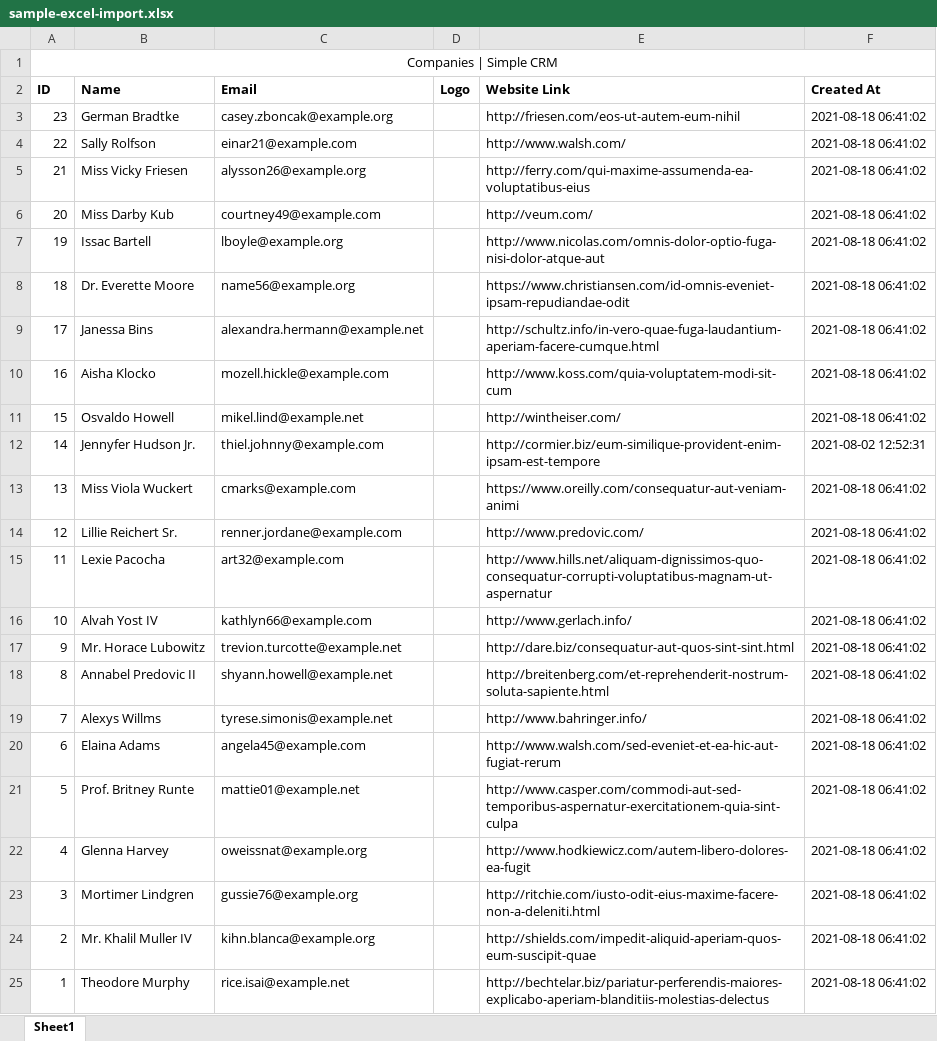
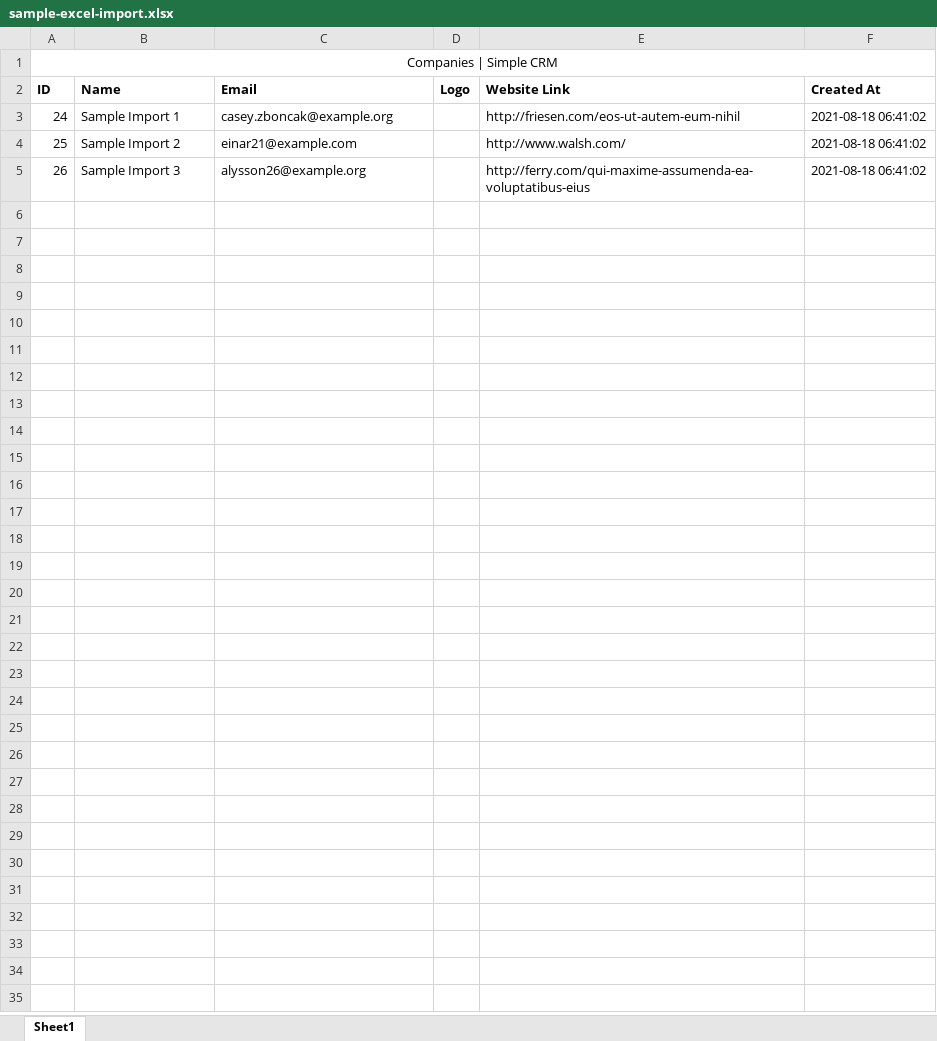
Before and after one commit to vonsogt/simple-crm, an Excel workbook: storage/app/public/companies/excel-import/sample-excel-import.xlsx, sheet Sheet1, drawn as a sheet; values as stored, in another font and other column widths than the file's, no borders; the diff names each change by its address in the sheet, - before the commit and + after, or states it on an @@ line.

```diff
--- a/storage/app/public/companies/excel-import/sample-excel-import.xlsx (sheet Sheet1)
+++ b/storage/app/public/companies/excel-import/sample-excel-import.xlsx (sheet Sheet1)
-A3 (ID): 23
+A3 (ID): 24
-B3 (Name): German Bradtke
+B3 (Name): Sample Import 1
-A4 (ID): 22
+A4 (ID): 25
-B4 (Name): Sally Rolfson
+B4 (Name): Sample Import 2
-A5 (ID): 21
+A5 (ID): 26
-B5 (Name): Miss Vicky Friesen
+B5 (Name): Sample Import 3
-row 6: 20 | Miss Darby Kub | courtney49@example.com |  | http://veum.com/ | 2021-08-18 06:41:02
-row 7: 19 | Issac Bartell | lboyle@example.org |  | http://www.nicolas.com/omnis-dolor-optio-fuga-nisi-dolor-atque-aut | 2021-08-18 06:41:02
-row 8: 18 | Dr. Everette Moore | name56@example.org |  | https://www.christiansen.com/id-omnis-eveniet-ipsam-repudiandae-odit | 2021-08-18 06:41:02
-row 9: 17 | Janessa Bins | alexandra.hermann@example.net |  | http://schultz.info/in-vero-quae-fuga-laudantium-aperiam-facere-cumque.html | 2021-08-18 06:41:02
-row 10: 16 | Aisha Klocko | mozell.hickle@example.com |  | http://www.koss.com/quia-voluptatem-modi-sit-cum | 2021-08-18 06:41:02
-row 11: 15 | Osvaldo Howell | mikel.lind@example.net |  | http://wintheiser.com/ | 2021-08-18 06:41:02
-row 12: 14 | Jennyfer Hudson Jr. | thiel.johnny@example.com |  | http://cormier.biz/eum-similique-provident-enim-ipsam-est-tempore | 2021-08-02 12:52:31
-row 13: 13 | Miss Viola Wuckert | cmarks@example.com |  | https://www.oreilly.com/consequatur-aut-veniam-animi | 2021-08-18 06:41:02
-row 14: 12 | Lillie Reichert Sr. | renner.jordane@example.com |  | http://www.predovic.com/ | 2021-08-18 06:41:02
-row 15: 11 | Lexie Pacocha | art32@example.com |  | http://www.hills.net/aliquam-dignissimos-quo-consequatur-corrupti-voluptatibus-magnam-ut-aspernatur | 2021-08-18 06:41:02
-row 16: 10 | Alvah Yost IV | kathlyn66@example.com |  | http://www.gerlach.info/ | 2021-08-18 06:41:02
-row 17: 9 | Mr. Horace Lubowitz | trevion.turcotte@example.net |  | http://dare.biz/consequatur-aut-quos-sint-sint.html | 2021-08-18 06:41:02
-row 18: 8 | Annabel Predovic II | shyann.howell@example.net |  | http://breitenberg.com/et-reprehenderit-nostrum-soluta-sapiente.html | 2021-08-18 06:41:02
-row 19: 7 | Alexys Willms | tyrese.simonis@example.net |  | http://www.bahringer.info/ | 2021-08-18 06:41:02
-row 20: 6 | Elaina Adams | angela45@example.com |  | http://www.walsh.com/sed-eveniet-et-ea-hic-aut-fugiat-rerum | 2021-08-18 06:41:02
-row 21: 5 | Prof. Britney Runte | mattie01@example.net |  | http://www.casper.com/commodi-aut-sed-temporibus-aspernatur-exercitationem-quia-sint-culpa | 2021-08-18 06:41:02
-row 22: 4 | Glenna Harvey | oweissnat@example.org |  | http://www.hodkiewicz.com/autem-libero-dolores-ea-fugit | 2021-08-18 06:41:02
-row 23: 3 | Mortimer Lindgren | gussie76@example.org |  | http://ritchie.com/iusto-odit-eius-maxime-facere-non-a-deleniti.html | 2021-08-18 06:41:02
-row 24: 2 | Mr. Khalil Muller IV | kihn.blanca@example.org |  | http://shields.com/impedit-aliquid-aperiam-quos-eum-suscipit-quae | 2021-08-18 06:41:02
-row 25: 1 | Theodore Murphy | rice.isai@example.net |  | http://bechtelar.biz/pariatur-perferendis-maiores-explicabo-aperiam-blanditiis-molestias-delectus | 2021-08-18 06:41:02
```
Also changed, not shown: storage/app/public/employees/excel-import/sample-excel-import.xlsx, 2 other files.
